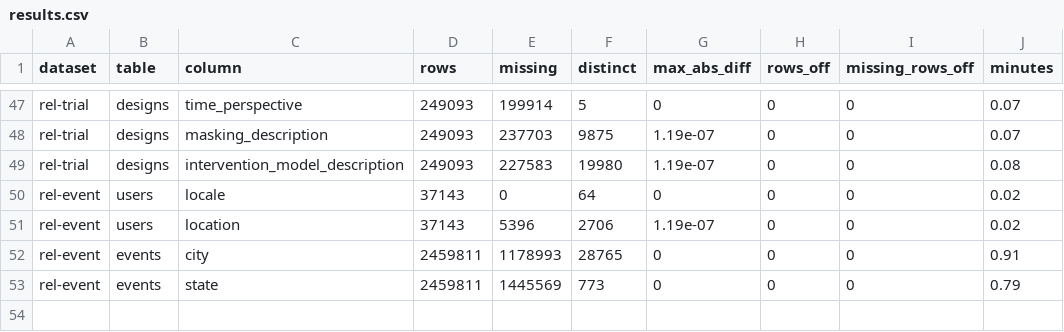
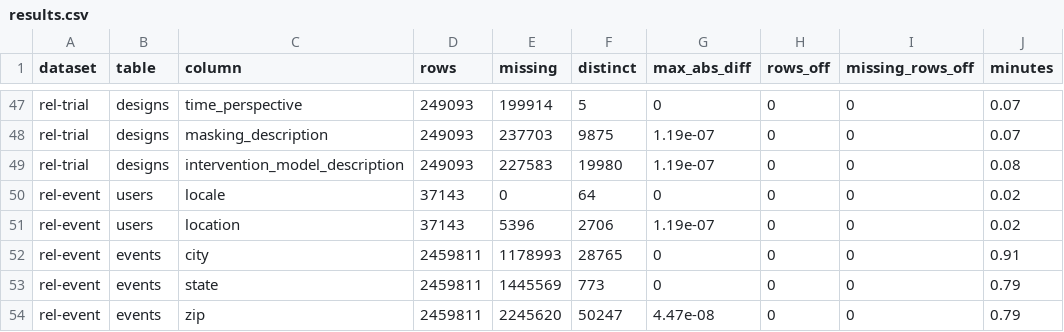
Before and after one commit to HARSHALK2598/cs224w-structural-optimizer, a CSV file: experiments/results/text_check/results.csv, drawn as a sheet; only a part is shown, gaps mark what is left out.

```diff
--- a/experiments/results/text_check/results.csv
+++ b/experiments/results/text_check/results.csv
@@ -53 +53,2 @@ rel-event,events,city,2459811,1178993,28765,0,0,0,0.91
 rel-event,events,state,2459811,1445569,773,0,0,0,0.79
+rel-event,events,zip,2459811,2245620,50247,4.47e-08,0,0,0.79
```
